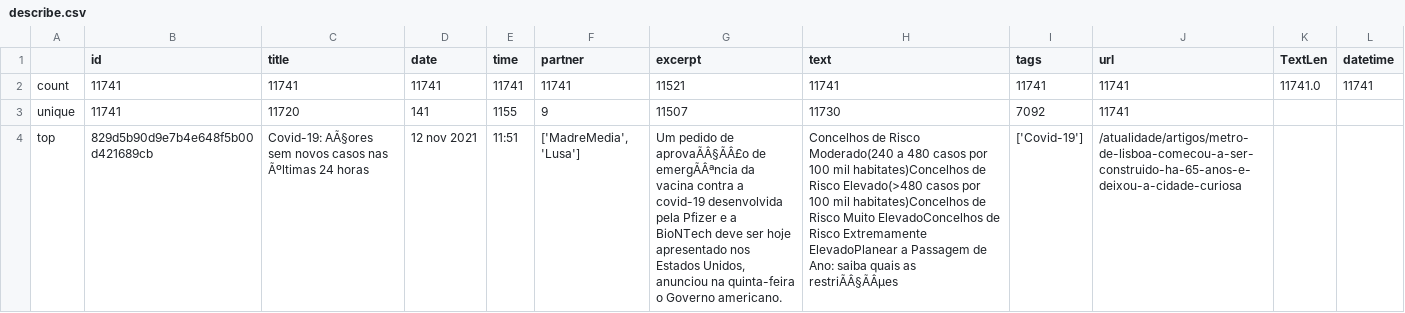
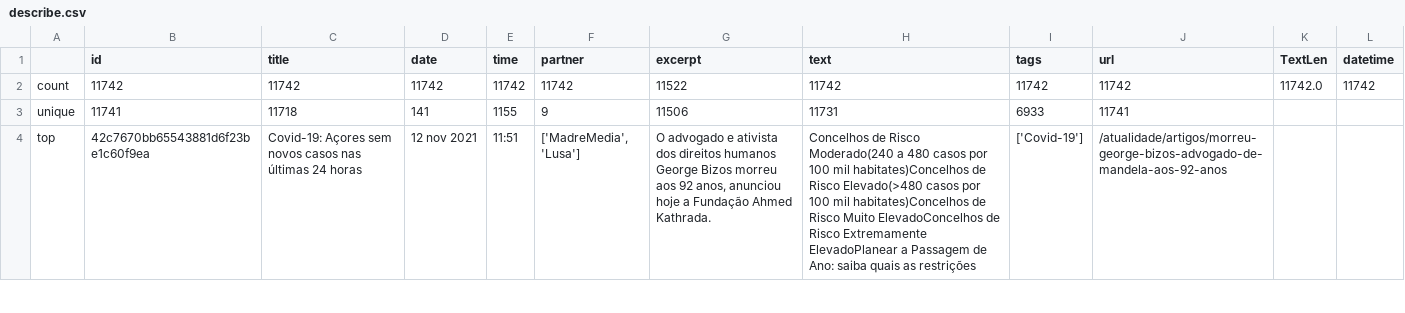
Before and after one commit to pedrogalvao/PRI, a CSV file: describe.csv, drawn as a sheet; only a part is shown; the diff covers the shown part only; the diff names each change by its address in the sheet, - before the commit and + after, or states it on an @@ line.

```diff
--- a/describe.csv
+++ b/describe.csv
-B2 (id): 11741
+B2 (id): 11742
-C2 (title): 11741
+C2 (title): 11742
-D2 (date): 11741
+D2 (date): 11742
-E2 (time): 11741
+E2 (time): 11742
-F2 (partner): 11741
+F2 (partner): 11742
-G2 (excerpt): 11521
+G2 (excerpt): 11522
-H2 (text): 11741
+H2 (text): 11742
-I2 (tags): 11741
+I2 (tags): 11742
-J2 (url): 11741
+J2 (url): 11742
-K2 (TextLen): 11741.0
+K2 (TextLen): 11742.0
-L2 (datetime): 11741
+L2 (datetime): 11742
-C3 (title): 11720
+C3 (title): 11718
-G3 (excerpt): 11507
+G3 (excerpt): 11506
-H3 (text): 11730
+H3 (text): 11731
-I3 (tags): 7092
+I3 (tags): 6933
-B4 (id): 829d5b90d9e7b4e648f5b00d421689cb
+B4 (id): 42c7670bb65543881d6f23be1c60f9ea
-C4 (title): Covid-19: AÃ§ores sem novos casos nas Ãºltimas 24 horas
+C4 (title): Covid-19: Açores sem novos casos nas últimas 24 horas
-G4 (excerpt): Um pedido de aprovaÃÂ§ÃÂ£o de emergÃÂªncia da vacina contra a covid-19 desenvolvida pela Pfizer e a BioNTech deve ser hoje apresentado nos Estados Unidos, anunciou na quinta-feira o Governo americano.
+G4 (excerpt): O advogado e ativista dos direitos humanos George Bizos morreu aos 92 anos, anunciou hoje a Fundação Ahmed Kathrada.
-H4 (text): …quais as restriÃÂ§ÃÂµes
+H4 (text): …quais as restrições
-J4 (url): /atualidade/artigos/metro-de-lisboa-comecou-a-ser-construido-ha-65-anos-e-deixou-a-cidade-curiosa
+J4 (url): /atualidade/artigos/morreu-george-bizos-advogado-de-mandela-aos-92-anos
```
Also changed, not shown: 12 edited cells elsewhere in this file, 5 other files.
